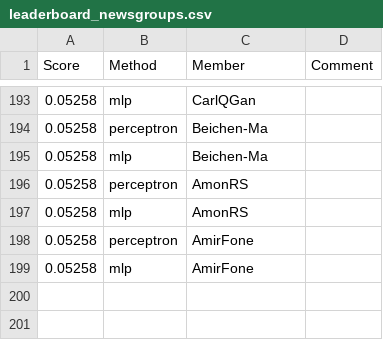
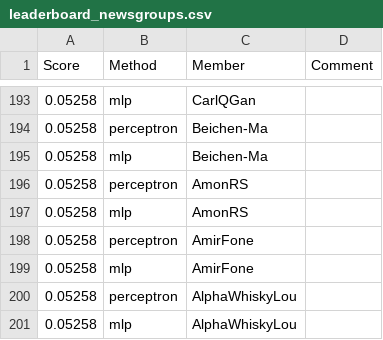
Before and after one commit to cornell-cs5740-sp24/leaderboards, a CSV file: a1/leaderboard_newsgroups.csv, drawn as a sheet; only a part is shown, gaps mark what is left out; the diff names each change by its address in the sheet, - before the commit and + after, or states it on an @@ line.

Commit message:
Leaderboard Update

```diff
--- a/a1/leaderboard_newsgroups.csv
+++ b/a1/leaderboard_newsgroups.csv
+row 200: 0.05258 | perceptron | AlphaWhiskyLou
+row 201: 0.05258 | mlp | AlphaWhiskyLou
```
